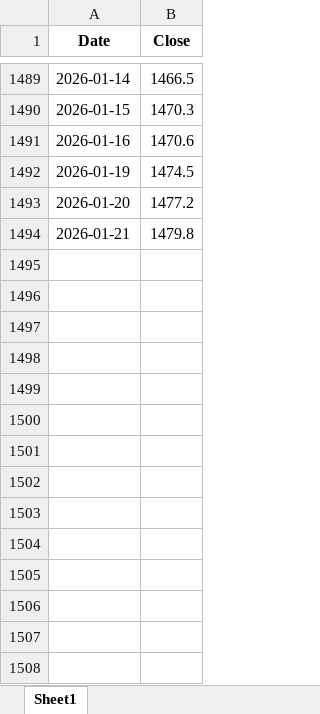
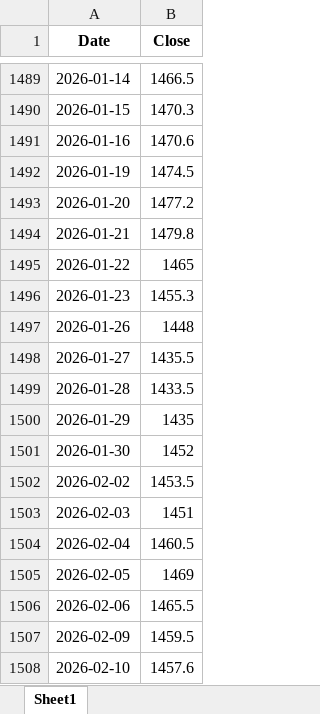
Before and after one commit to livedevgit-dev/Beef_Price_Model, an Excel workbook: data/0_raw/exchange_rate_data.xlsx, sheet Sheet1, drawn as a sheet; only a part is shown, gaps mark what is left out; values as stored, in another font and other column widths than the file's, no borders; the diff names each change by its address in the sheet, - before the commit and + after, or states it on an @@ line.

```diff
--- a/data/0_raw/exchange_rate_data.xlsx (sheet Sheet1)
+++ b/data/0_raw/exchange_rate_data.xlsx (sheet Sheet1)
+row 1495: 2026-01-22 | 1465
+row 1496: 2026-01-23 | 1455.3
+row 1497: 2026-01-26 | 1448
+row 1498: 2026-01-27 | 1435.5
+row 1499: 2026-01-28 | 1433.5
+row 1500: 2026-01-29 | 1435
+row 1501: 2026-01-30 | 1452
+row 1502: 2026-02-02 | 1453.5
+row 1503: 2026-02-03 | 1451
+row 1504: 2026-02-04 | 1460.5
+row 1505: 2026-02-05 | 1469
+row 1506: 2026-02-06 | 1465.5
+row 1507: 2026-02-09 | 1459.5
+row 1508: 2026-02-10 | 1457.6
```
Also changed, not shown: data/0_raw/beef_primal_cut_prices.xlsx, 4 other files.
